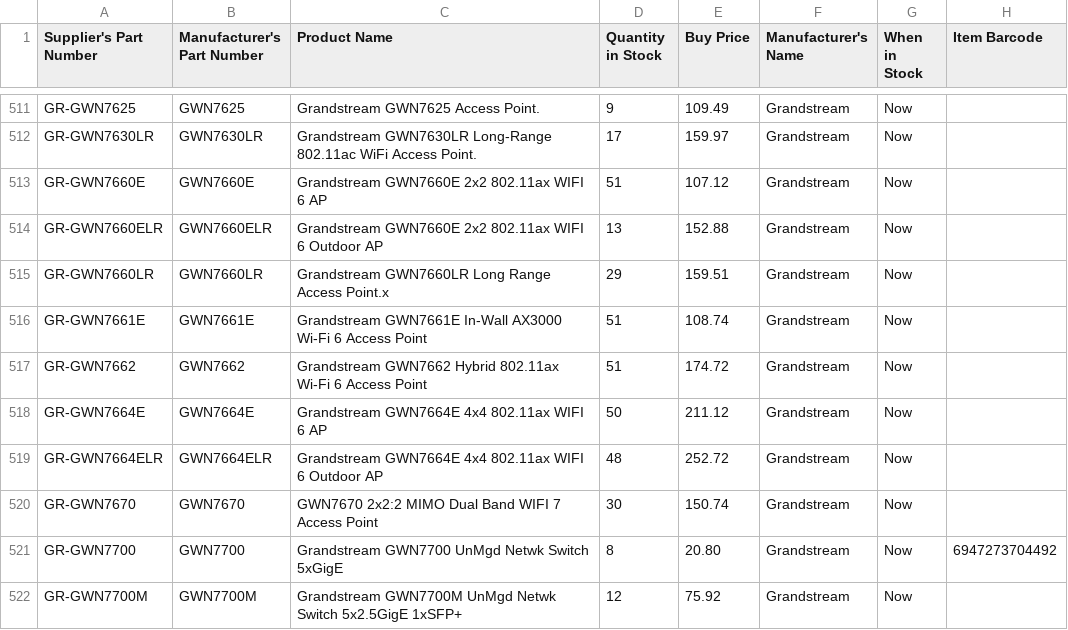
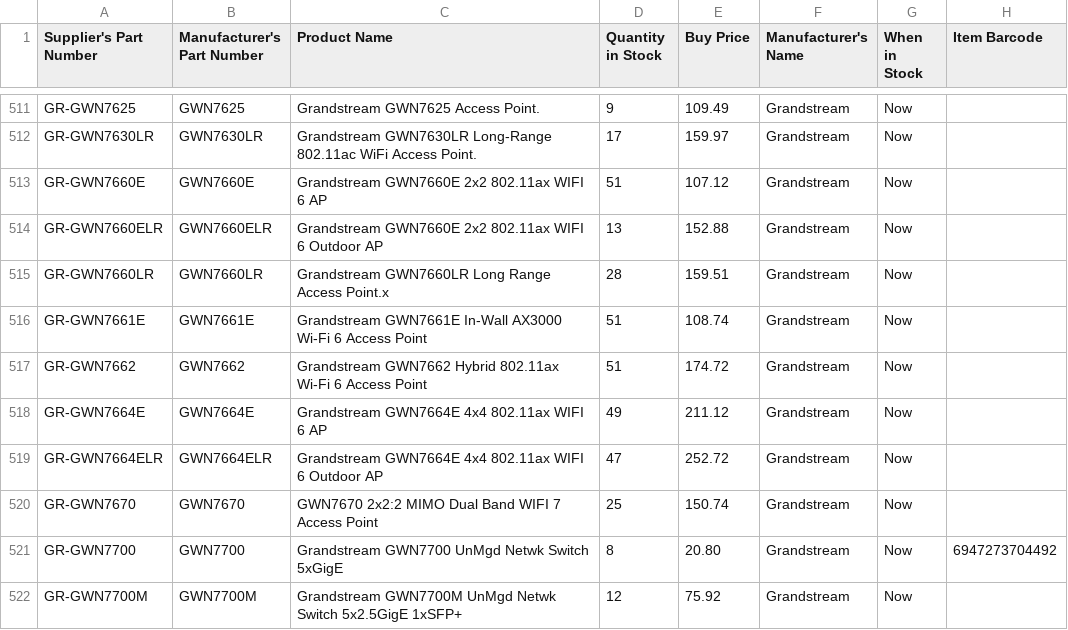
Before and after one commit to weberyuweili/cackle-catalogs, a CSV file: AG.csv, drawn as a sheet; only a part is shown, gaps mark what is left out; the diff covers the shown part only.

Commit message:
UpdateAG.csv

```diff
--- a/AG.csv
+++ b/AG.csv
@@ -514,8 +514,8 @@
 "GR-GWN7660ELR","GWN7660ELR","Grandstream GWN7660E 2x2 802.11ax WIFI 6 Outdoor AP",13,"152.88","Grandstream","Now",""
-"GR-GWN7660LR","GWN7660LR","Grandstream GWN7660LR Long Range Access Point.x",29,"159.51","Grandstream","Now",""
+"GR-GWN7660LR","GWN7660LR","Grandstream GWN7660LR Long Range Access Point.x",28,"159.51","Grandstream","Now",""
 "GR-GWN7661E","GWN7661E","Grandstream GWN7661E In-Wall AX3000 Wi-Fi 6 Access Point",51,"108.74","Grandstream","Now",""
 "GR-GWN7662","GWN7662","Grandstream GWN7662 Hybrid 802.11ax Wi-Fi 6 Access Point",51,"174.72","Grandstream","Now",""
-"GR-GWN7664E","GWN7664E","Grandstream GWN7664E 4x4 802.11ax WIFI 6 AP",50,"211.12","Grandstream","Now",""
-"GR-GWN7664ELR","GWN7664ELR","Grandstream GWN7664E 4x4 802.11ax WIFI 6 Outdoor AP",48,"252.72","Grandstream","Now",""
-"GR-GWN7670","GWN7670","GWN7670 2x2:2 MIMO Dual Band WIFI 7 Access Point",30,"150.74","Grandstream","Now",""
+"GR-GWN7664E","GWN7664E","Grandstream GWN7664E 4x4 802.11ax WIFI 6 AP",49,"211.12","Grandstream","Now",""
+"GR-GWN7664ELR","GWN7664ELR","Grandstream GWN7664E 4x4 802.11ax WIFI 6 Outdoor AP",47,"252.72","Grandstream","Now",""
+"GR-GWN7670","GWN7670","GWN7670 2x2:2 MIMO Dual Band WIFI 7 Access Point",25,"150.74","Grandstream","Now",""
 "GR-GWN7700","GWN7700","Grandstream GWN7700 UnMgd Netwk Switch 5xGigE",8,"20.80","Grandstream","Now","6947273704492"
```
Also changed, not shown: 22 edited cells elsewhere in this file.
